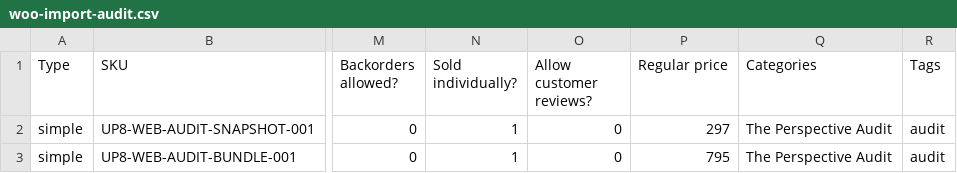
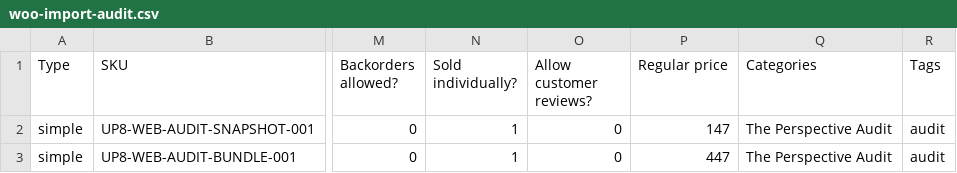
Before and after one commit to 1Unique8/Uniqueperspective8.com, a CSV file: data/woo-import-audit.csv, drawn as a sheet; only a part is shown, gaps mark what is left out; the diff names each change by its address in the sheet, - before the commit and + after, or states it on an @@ line.

```diff
--- a/data/woo-import-audit.csv
+++ b/data/woo-import-audit.csv
-P2 (Regular price): 297
+P2 (Regular price): 147
-P3 (Regular price): 795
+P3 (Regular price): 447
```
Also changed, not shown: data/shipstation-inventory-import.csv, data/woo-import-live-with-barcodes.csv, 1 other file.
